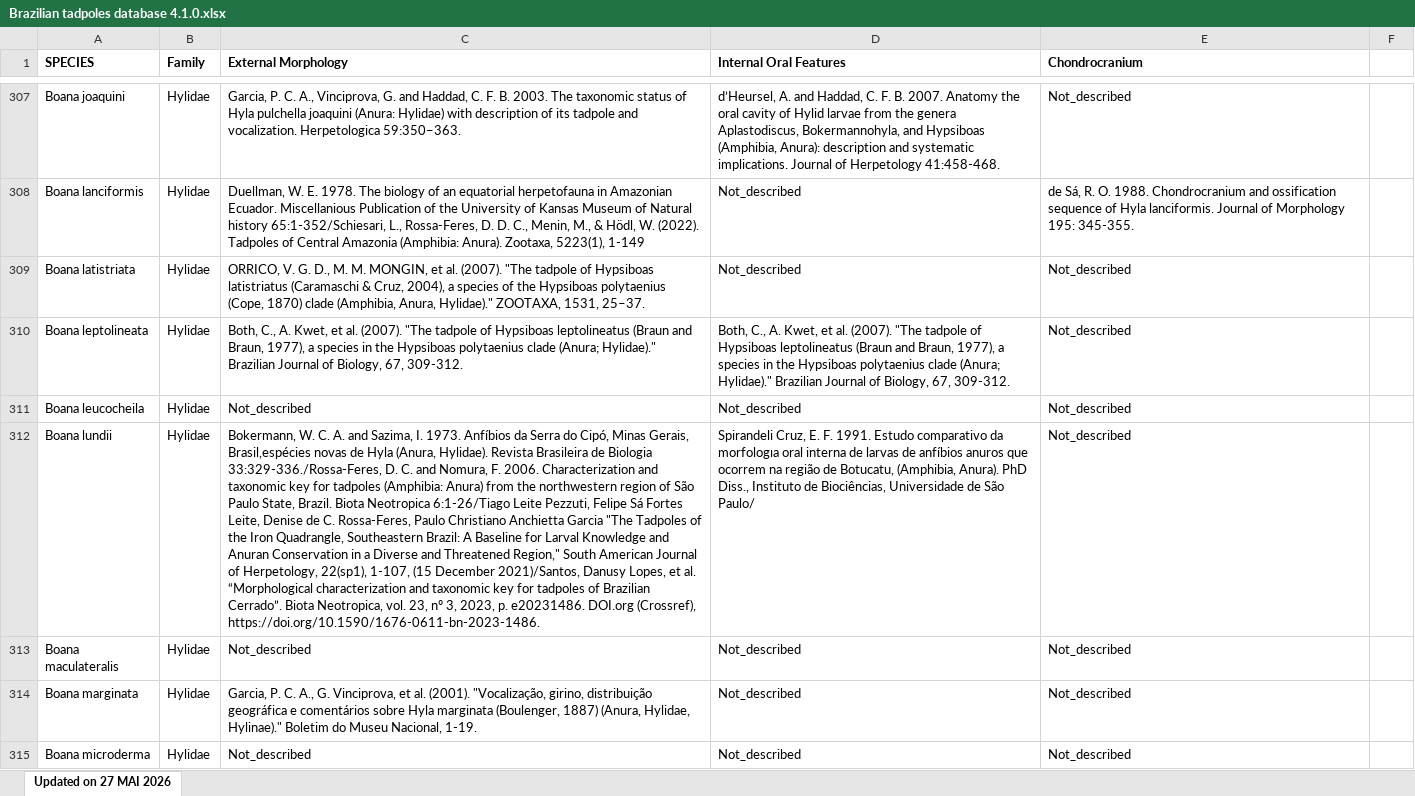
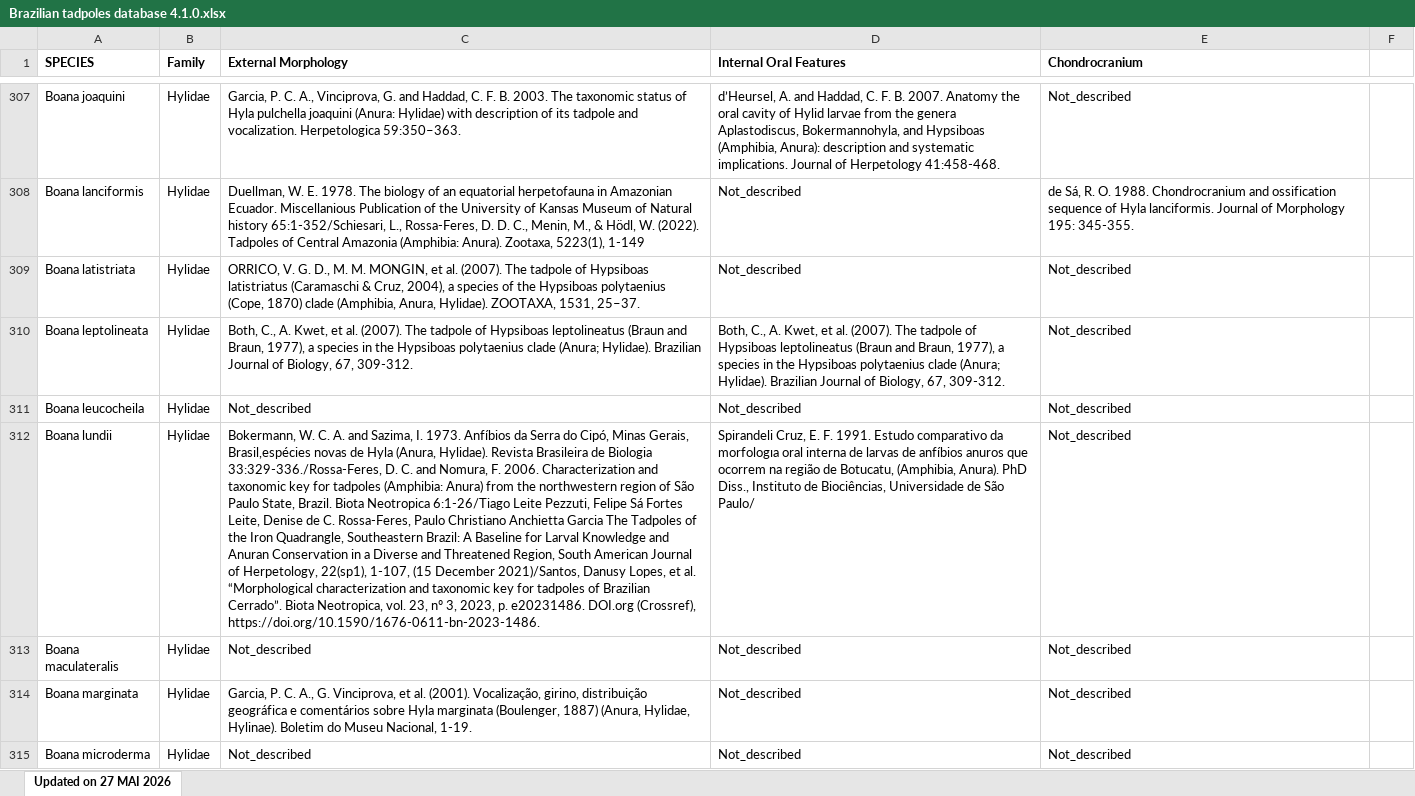
Before and after one commit to diogoprov/Brazilian-Tadpoles-5.0, an Excel workbook: data-raw/Brazilian tadpoles database 4.1.0.xlsx, sheet Updated on 27 MAI 2026, drawn as a sheet; only a part is shown, gaps mark what is left out; values as stored, in another font and other column widths than the file's, no borders; charts and pictures not drawn; the diff covers the shown part only; the diff names each change by its address in the sheet, - before the commit and + after, or states it on an @@ line.

```diff
--- a/data-raw/Brazilian tadpoles database 4.1.0.xlsx (sheet Updated on 27 MAI 2026)
+++ b/data-raw/Brazilian tadpoles database 4.1.0.xlsx (sheet Updated on 27 MAI 2026)
-C309 (External Morphology): …al. (2007). "The tadpole of Hypsiboas latistriatus (Caramaschi & Cruz, 2004), a species of the Hypsiboas polytaenius (Cope, 1870) clade (Amphibia, Anura, Hylidae)." ZOOTAXA, 1531,…
+C309 (External Morphology): …al. (2007). The tadpole of Hypsiboas latistriatus (Caramaschi & Cruz, 2004), a species of the Hypsiboas polytaenius (Cope, 1870) clade (Amphibia, Anura, Hylidae). ZOOTAXA, 1531,…
-C310 (External Morphology): …al. (2007). "The tadpole of Hypsiboas leptolineatus (Braun and Braun, 1977), a species in the Hypsiboas polytaenius clade (Anura; Hylidae)." Brazilian Journal…
+C310 (External Morphology): …al. (2007). The tadpole of Hypsiboas leptolineatus (Braun and Braun, 1977), a species in the Hypsiboas polytaenius clade (Anura; Hylidae). Brazilian Journal…
-D310 (Internal Oral Features): …al. (2007). "The tadpole of Hypsiboas leptolineatus (Braun and Braun, 1977), a species in the Hypsiboas polytaenius clade (Anura; Hylidae)." Brazilian Journal…
+D310 (Internal Oral Features): …al. (2007). The tadpole of Hypsiboas leptolineatus (Braun and Braun, 1977), a species in the Hypsiboas polytaenius clade (Anura; Hylidae). Brazilian Journal…
-C312 (External Morphology): …Anchietta Garcia "The Tadpoles of the Iron Quadrangle, Southeastern Brazil: A Baseline for Larval Knowledge and Anuran Conservation in a Diverse and Threatened Region," South American…
+C312 (External Morphology): …Anchietta Garcia The Tadpoles of the Iron Quadrangle, Southeastern Brazil: A Baseline for Larval Knowledge and Anuran Conservation in a Diverse and Threatened Region, South American…
-C314 (External Morphology): …al. (2001). "Vocalização, girino, distribuição geográfica e comentários sobre Hyla marginata (Boulenger, 1887) (Anura, Hylidae, Hylinae)." Boletim do…
+C314 (External Morphology): …al. (2001). Vocalização, girino, distribuição geográfica e comentários sobre Hyla marginata (Boulenger, 1887) (Anura, Hylidae, Hylinae). Boletim do…
```
Also changed, not shown: 4 removed rows, 148 edited cells and cell formats elsewhere in this sheet, 2 other files.
